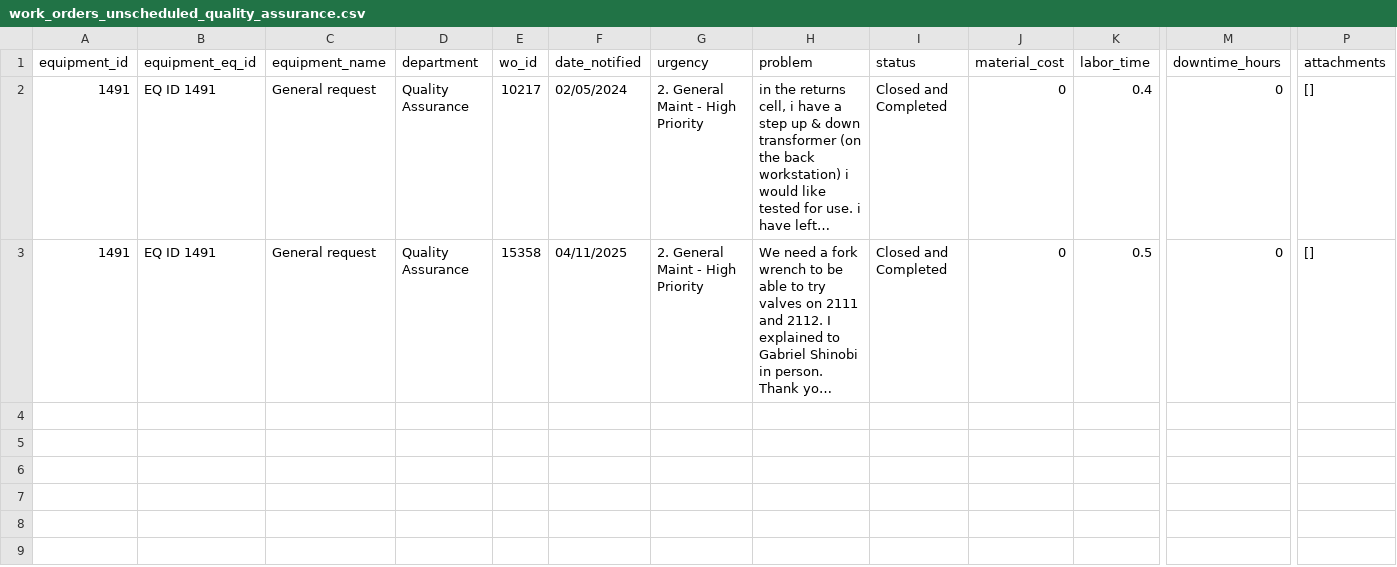
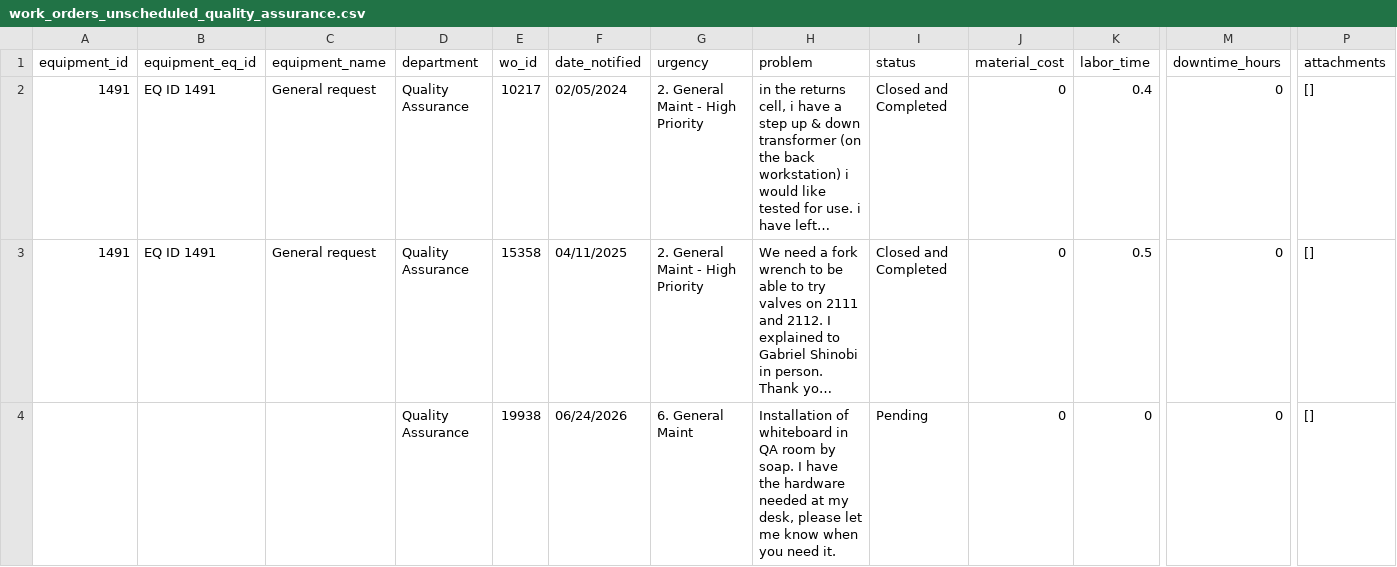
Before and after one commit to merjahaatanen/PM-Web-scraper, a CSV file: work_orders_unscheduled_quality_assurance.csv, drawn as a sheet; only a part is shown, gaps mark what is left out; long unchanged cells end in …; rows hold the shown columns only; the diff names each change by its address in the sheet, - before the commit and + after, or states it on an @@ line.

```diff
--- a/work_orders_unscheduled_quality_assurance.csv
+++ b/work_orders_unscheduled_quality_assurance.csv
+row 4:  |  |  | Quality Assurance | 19938 | 06/24/2026 | 6. General Maint | Installation of whiteboard in QA room by soap. I have the hardware needed at my desk, please let me know when you need it. | Pending | 0 | 0 | 0 | []
```
Also changed, not shown: work_orders_unscheduled_general.csv, work_orders_unscheduled_mfg_engineering.csv, 39 other files.
